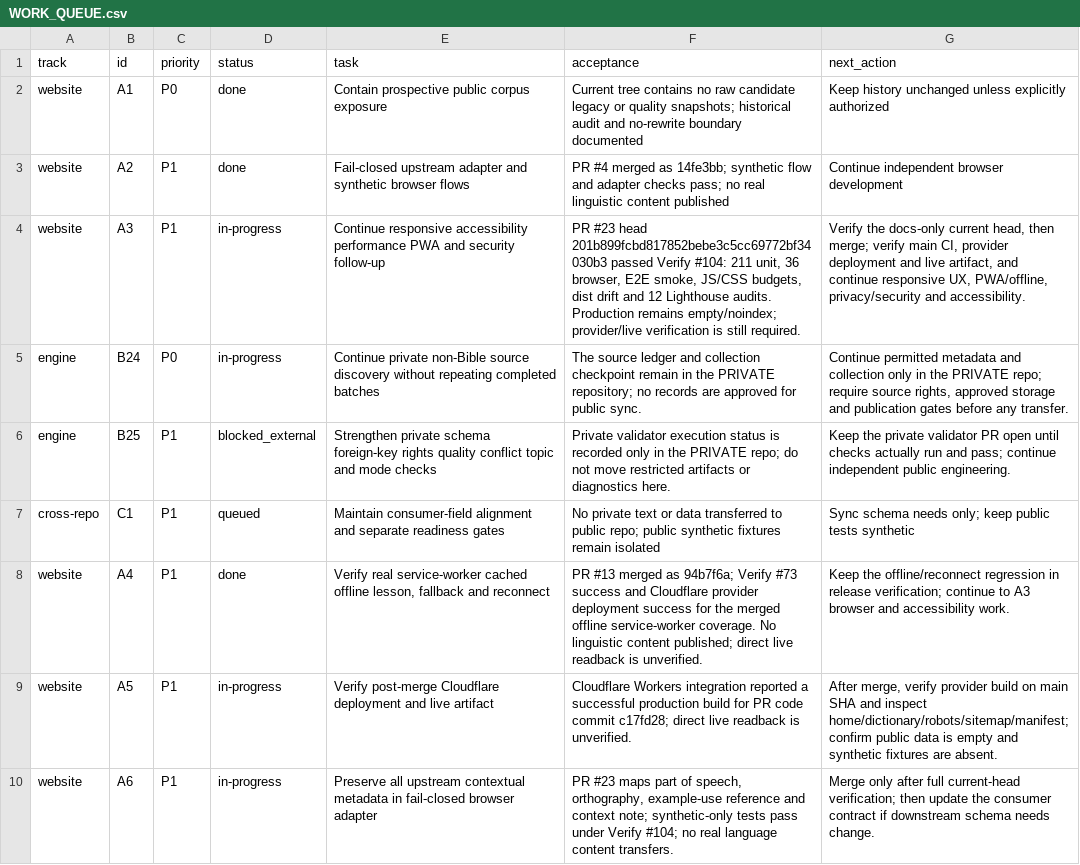
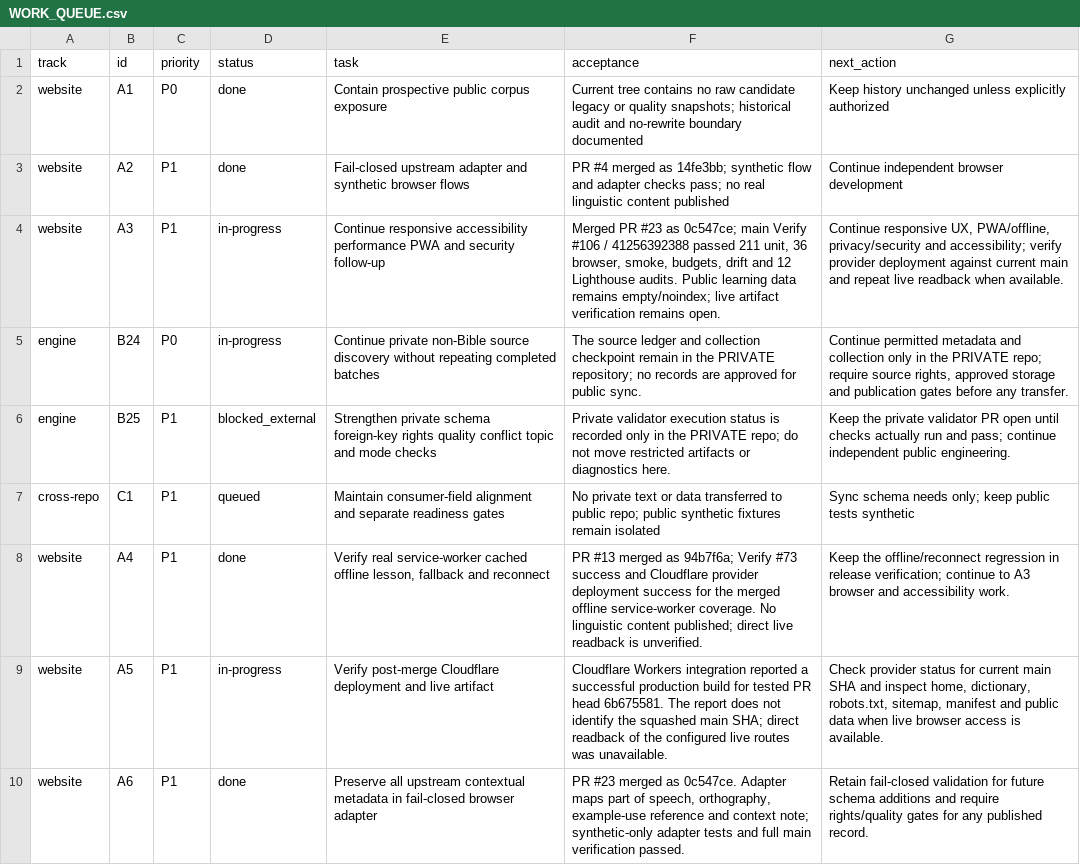
Before and after one commit to drewsebastians/webgame-bataktoba-indo, a CSV file: WORK_QUEUE.csv, drawn as a sheet.

Commit message:
docs: record merged webgame checkpoint and deployment evidence
Record main Verify #106 results, fail-closed content state, and Cloudflare provider report with direct live readback limitation.

```diff
--- a/WORK_QUEUE.csv
+++ b/WORK_QUEUE.csv
@@ -3,3 +3,3 @@
 "website","A2","P1","done","Fail-closed upstream adapter and synthetic browser flows","PR #4 merged as 14fe3bb; synthetic flow and adapter checks pass; no real linguistic content published","Continue independent browser development"
-"website","A3","P1","in-progress","Continue responsive accessibility performance PWA and security follow-up","PR #23 head 201b899fcbd817852bebe3c5cc69772bf34030b3 passed Verify #104: 211 unit, 36 browser, E2E smoke, JS/CSS budgets, dist drift and 12 Lighthouse audits. Production remains empty/noindex; provider/live verification is still required.","Verify the docs-only current head, then merge; verify main CI, provider deployment and live artifact, and continue responsive UX, PWA/offline, privacy/security and accessibility."
+"website","A3","P1","in-progress","Continue responsive accessibility performance PWA and security follow-up","Merged PR #23 as 0c547ce; main Verify #106 / 41256392388 passed 211 unit, 36 browser, smoke, budgets, drift and 12 Lighthouse audits. Public learning data remains empty/noindex; live artifact verification remains open.","Continue responsive UX, PWA/offline, privacy/security and accessibility; verify provider deployment against current main and repeat live readback when available."
 "engine","B24","P0","in-progress","Continue private non-Bible source discovery without repeating completed batches","The source ledger and collection checkpoint remain in the PRIVATE repository; no records are approved for public sync.","Continue permitted metadata and collection only in the PRIVATE repo; require source rights, approved storage and publication gates before any transfer."
@@ -8,3 +8,3 @@
 "website","A4","P1","done","Verify real service-worker cached offline lesson, fallback and reconnect","PR #13 merged as 94b7f6a; Verify #73 success and Cloudflare provider deployment success for the merged offline service-worker coverage. No linguistic content published; direct live readback is unverified.","Keep the offline/reconnect regression in release verification; continue to A3 browser and accessibility work."
-"website","A5","P1","in-progress","Verify post-merge Cloudflare deployment and live artifact","Cloudflare Workers integration reported a successful production build for PR code commit c17fd28; direct live readback is unverified.","After merge, verify provider build on main SHA and inspect home/dictionary/robots/sitemap/manifest; confirm public data is empty and synthetic fixtures are absent."
-"website","A6","P1","in-progress","Preserve all upstream contextual metadata in fail-closed browser adapter","PR #23 maps part of speech, orthography, example-use reference and context note; synthetic-only tests pass under Verify #104; no real language content transfers.","Merge only after full current-head verification; then update the consumer contract if downstream schema needs change."
+"website","A5","P1","in-progress","Verify post-merge Cloudflare deployment and live artifact","Cloudflare Workers integration reported a successful production build for tested PR head 6b675581. The report does not identify the squashed main SHA; direct readback of the configured live routes was unavailable.","Check provider status for current main SHA and inspect home, dictionary, robots.txt, sitemap, manifest and public data when live browser access is available."
+"website","A6","P1","done","Preserve all upstream contextual metadata in fail-closed browser adapter","PR #23 merged as 0c547ce. Adapter maps part of speech, orthography, example-use reference and context note; synthetic-only adapter tests and full main verification passed.","Retain fail-closed validation for future schema additions and require rights/quality gates for any published record."
```
Also changed, not shown: 2 other files.
